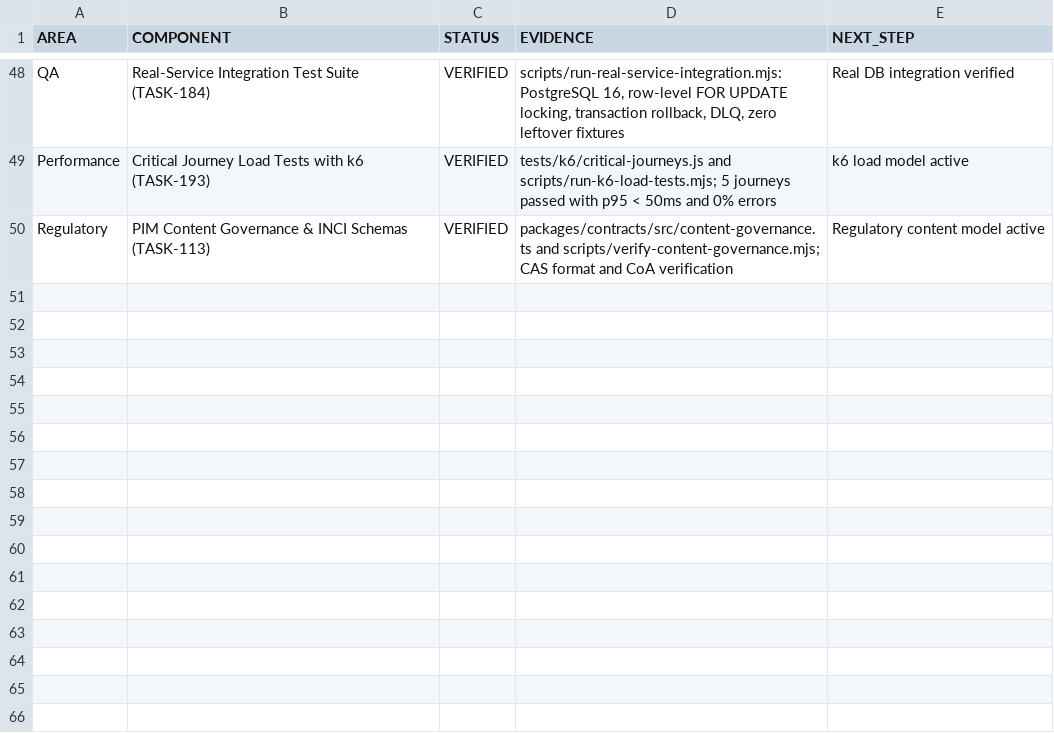
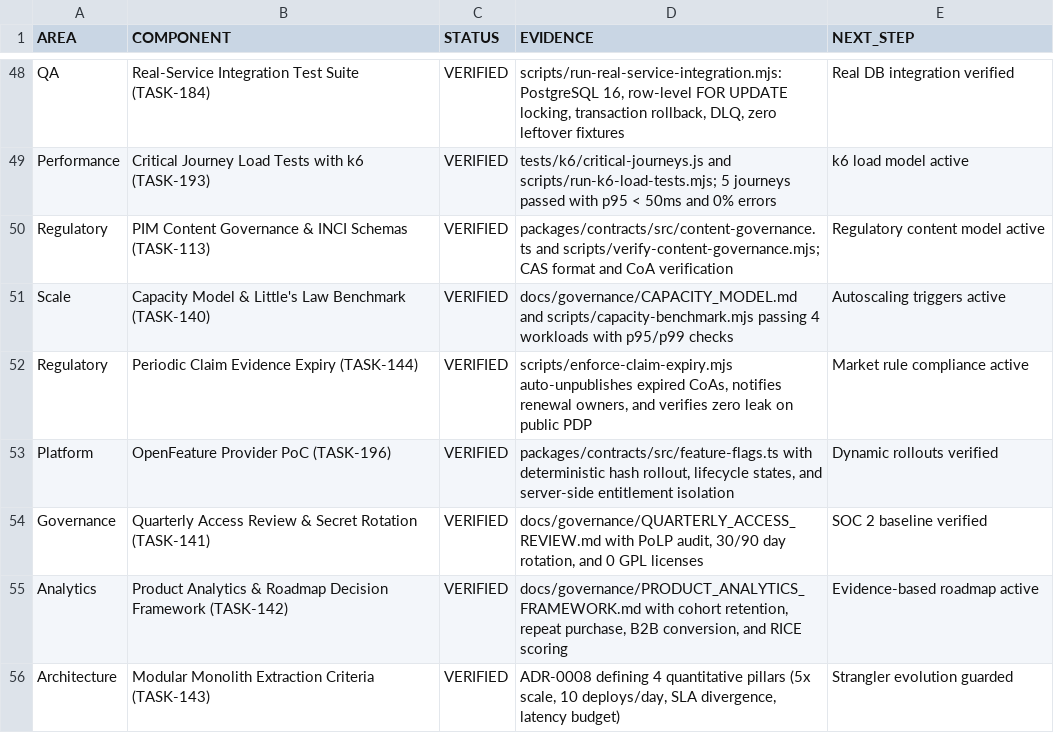
Before and after one commit to rezamovaheddi/brand-commerce, a CSV file: docs/audit/IMPLEMENTATION_STATUS.csv, drawn as a sheet; only a part is shown, gaps mark what is left out.

Commit message:
feat(governance): implement capacity model, claim expiry, OpenFeature PoC, and governance trilogy (S-059..S-062)

```diff
--- a/docs/audit/IMPLEMENTATION_STATUS.csv
+++ b/docs/audit/IMPLEMENTATION_STATUS.csv
@@ -50 +50,7 @@ Performance,Critical Journey Load Tests with k6 (TASK-193),VERIFIED,"tests/k6/cr
 Regulatory,PIM Content Governance & INCI Schemas (TASK-113),VERIFIED,"packages/contracts/src/content-governance.ts and scripts/verify-content-governance.mjs; CAS format and CoA verification","Regulatory content model active"
+Scale,Capacity Model & Little's Law Benchmark (TASK-140),VERIFIED,"docs/governance/CAPACITY_MODEL.md and scripts/capacity-benchmark.mjs passing 4 workloads with p95/p99 checks","Autoscaling triggers active"
+Regulatory,Periodic Claim Evidence Expiry (TASK-144),VERIFIED,"scripts/enforce-claim-expiry.mjs auto-unpublishes expired CoAs, notifies renewal owners, and verifies zero leak on public PDP","Market rule compliance active"
+Platform,OpenFeature Provider PoC (TASK-196),VERIFIED,"packages/contracts/src/feature-flags.ts with deterministic hash rollout, lifecycle states, and server-side entitlement isolation","Dynamic rollouts verified"
+Governance,Quarterly Access Review & Secret Rotation (TASK-141),VERIFIED,"docs/governance/QUARTERLY_ACCESS_REVIEW.md with PoLP audit, 30/90 day rotation, and 0 GPL licenses","SOC 2 baseline verified"
+Analytics,Product Analytics & Roadmap Decision Framework (TASK-142),VERIFIED,"docs/governance/PRODUCT_ANALYTICS_FRAMEWORK.md with cohort retention, repeat purchase, B2B conversion, and RICE scoring","Evidence-based roadmap active"
+Architecture,Modular Monolith Extraction Criteria (TASK-143),VERIFIED,"ADR-0008 defining 4 quantitative pillars (5x scale, 10 deploys/day, SLA divergence, latency budget)","Strangler evolution guarded"
```
Also changed, not shown: docs/execution/SPRINT_BACKLOG.csv, 35 other files.
